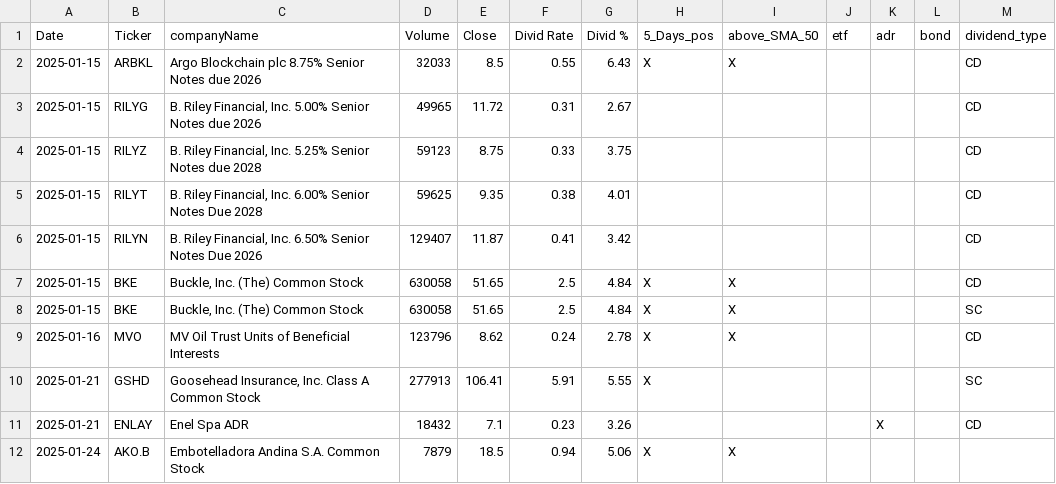
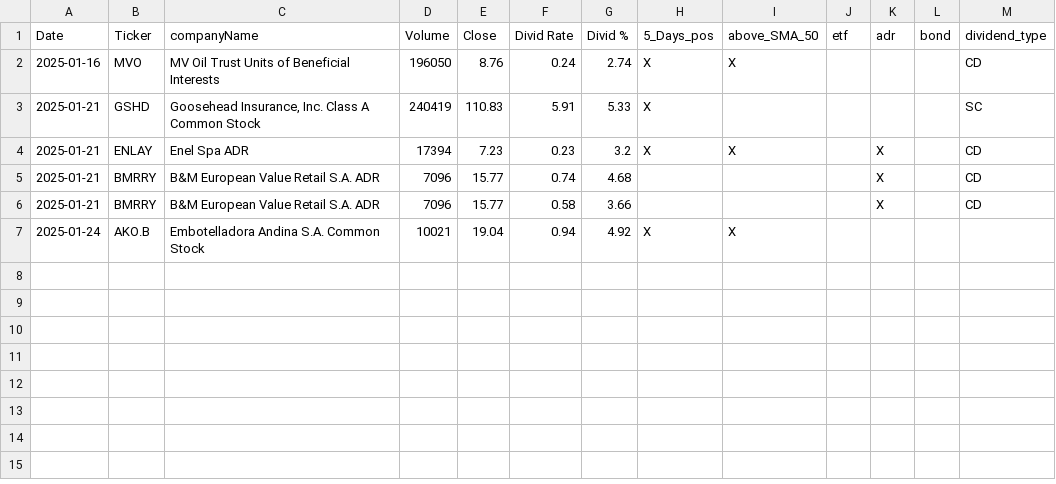
Before and after one commit to fxhuhn/dividend-shorter, a CSV file: screener.csv, drawn as a sheet.

```diff
--- a/screener.csv
+++ b/screener.csv
@@ -1,12 +1,7 @@
 Date,Ticker,companyName,Volume,Close,Divid Rate,Divid %,5_Days_pos,above_SMA_50,etf,adr,bond,dividend_type
-2025-01-15,ARBKL,Argo Blockchain plc 8.75% Senior Notes due 2026,32033,8.5,0.55,6.43,X,X,,,,CD
-2025-01-15,RILYG,"B. Riley Financial, Inc. 5.00% Senior Notes due 2026",49965,11.72,0.31,2.67,,,,,,CD
-2025-01-15,RILYZ,"B. Riley Financial, Inc. 5.25% Senior Notes due 2028",59123,8.75,0.33,3.75,,,,,,CD
-2025-01-15,RILYT,"B. Riley Financial, Inc. 6.00% Senior Notes Due 2028",59625,9.35,0.38,4.01,,,,,,CD
-2025-01-15,RILYN,"B. Riley Financial, Inc. 6.50% Senior Notes Due 2026",129407,11.87,0.41,3.42,,,,,,CD
-2025-01-15,BKE,"Buckle, Inc. (The) Common Stock",630058,51.65,2.5,4.84,X,X,,,,CD
-2025-01-15,BKE,"Buckle, Inc. (The) Common Stock",630058,51.65,2.5,4.84,X,X,,,,SC
-2025-01-16,MVO,MV Oil Trust Units of Beneficial Interests,123796,8.62,0.24,2.78,X,X,,,,CD
-2025-01-21,GSHD,"Goosehead Insurance, Inc. Class A Common Stock",277913,106.41,5.91,5.55,X,,,,,SC
-2025-01-21,ENLAY,Enel Spa ADR,18432,7.1,0.23,3.26,,,,X,,CD
-2025-01-24,AKO.B,Embotelladora Andina S.A. Common Stock,7879,18.5,0.94,5.06,X,X,,,,
+2025-01-16,MVO,MV Oil Trust Units of Beneficial Interests,196050,8.76,0.24,2.74,X,X,,,,CD
+2025-01-21,GSHD,"Goosehead Insurance, Inc. Class A Common Stock",240419,110.83,5.91,5.33,X,,,,,SC
+2025-01-21,ENLAY,Enel Spa ADR,17394,7.23,0.23,3.2,X,X,,X,,CD
+2025-01-21,BMRRY,B&M European Value Retail S.A. ADR,7096,15.77,0.74,4.68,,,,X,,CD
+2025-01-21,BMRRY,B&M European Value Retail S.A. ADR,7096,15.77,0.58,3.66,,,,X,,CD
+2025-01-24,AKO.B,Embotelladora Andina S.A. Common Stock,10021,19.04,0.94,4.92,X,X,,,,
```
